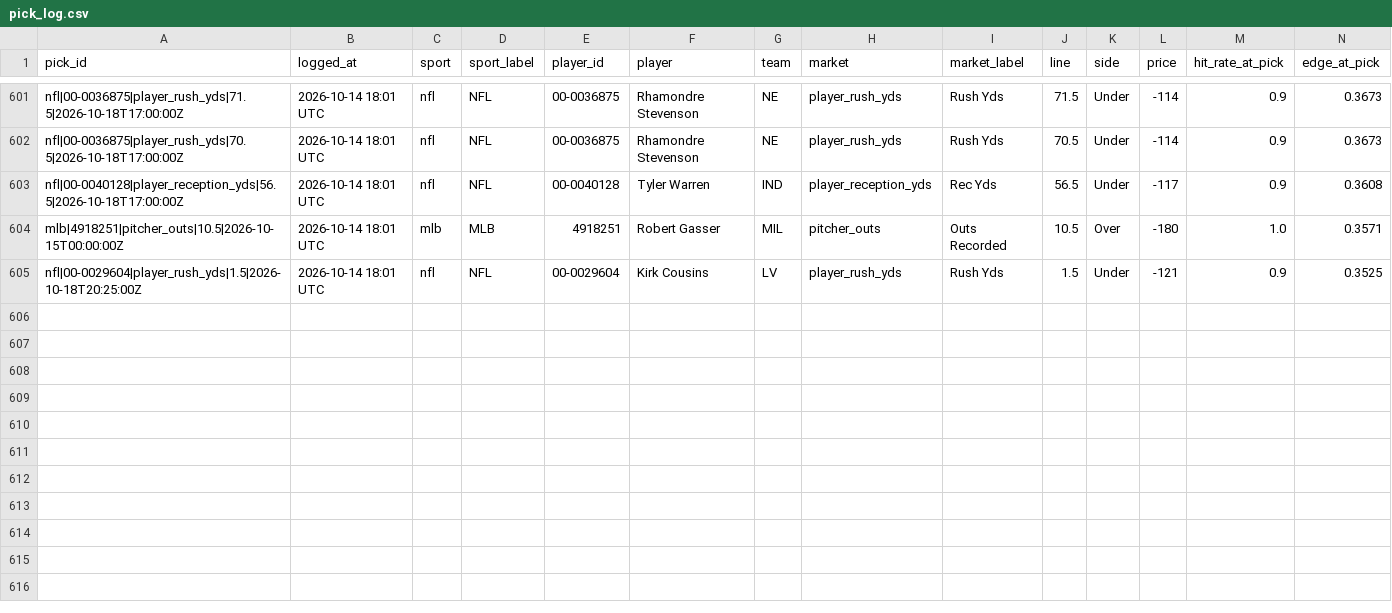
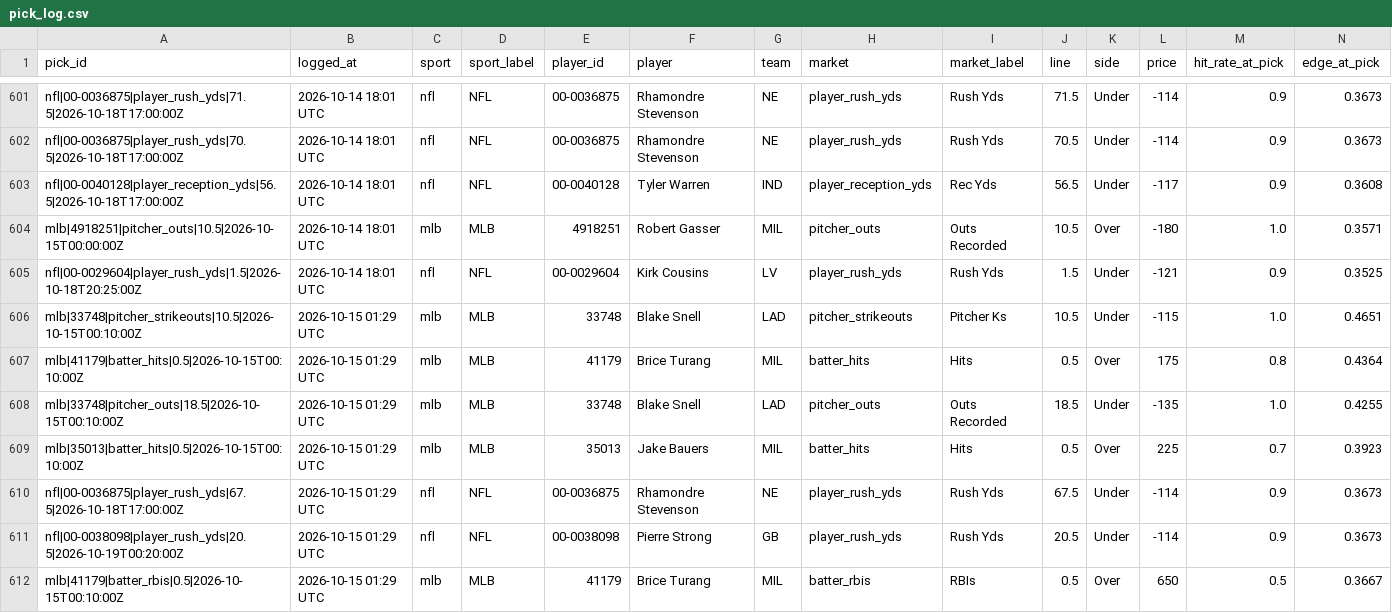
Before and after one commit to idhyanchand67/EdgeFinder, a CSV file: data/pick_log.csv, drawn as a sheet; only a part is shown, gaps mark what is left out; rows hold the shown columns only; the diff names each change by its address in the sheet, - before the commit and + after, or states it on an @@ line.

```diff
--- a/data/pick_log.csv
+++ b/data/pick_log.csv
+row 606: mlb|33748|pitcher_strikeouts|10.5|2026-10-15T00:10:00Z | 2026-10-15 01:29 UTC | mlb | MLB | 33748 | Blake Snell | LAD | pitcher_strikeouts | Pitcher Ks | 10.5 | Under | -115 | 1.0 | 0.4651
+row 607: mlb|41179|batter_hits|0.5|2026-10-15T00:10:00Z | 2026-10-15 01:29 UTC | mlb | MLB | 41179 | Brice Turang | MIL | batter_hits | Hits | 0.5 | Over | 175 | 0.8 | 0.4364
+row 608: mlb|33748|pitcher_outs|18.5|2026-10-15T00:10:00Z | 2026-10-15 01:29 UTC | mlb | MLB | 33748 | Blake Snell | LAD | pitcher_outs | Outs Recorded | 18.5 | Under | -135 | 1.0 | 0.4255
+row 609: mlb|35013|batter_hits|0.5|2026-10-15T00:10:00Z | 2026-10-15 01:29 UTC | mlb | MLB | 35013 | Jake Bauers | MIL | batter_hits | Hits | 0.5 | Over | 225 | 0.7 | 0.3923
+row 610: nfl|00-0036875|player_rush_yds|67.5|2026-10-18T17:00:00Z | 2026-10-15 01:29 UTC | nfl | NFL | 00-0036875 | Rhamondre Stevenson | NE | player_rush_yds | Rush Yds | 67.5 | Under | -114 | 0.9 | 0.3673
+row 611: nfl|00-0038098|player_rush_yds|20.5|2026-10-19T00:20:00Z | 2026-10-15 01:29 UTC | nfl | NFL | 00-0038098 | Pierre Strong | GB | player_rush_yds | Rush Yds | 20.5 | Under | -114 | 0.9 | 0.3673
+row 612: mlb|41179|batter_rbis|0.5|2026-10-15T00:10:00Z | 2026-10-15 01:29 UTC | mlb | MLB | 41179 | Brice Turang | MIL | batter_rbis | RBIs | 0.5 | Over | 650 | 0.5 | 0.3667
```
